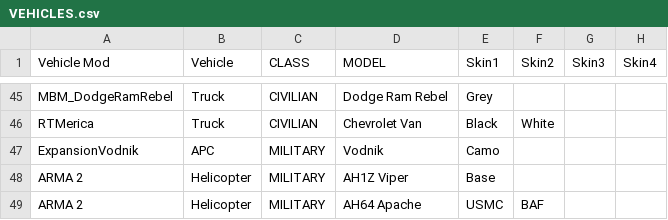
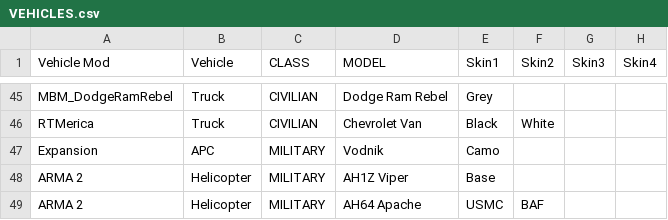
Before and after one commit to AlphaEye420/ApocalypseIsle, a CSV file: VEHICLES.csv, drawn as a sheet; only a part is shown, gaps mark what is left out; the diff covers the shown part only; the diff names each change by its address in the sheet, - before the commit and + after, or states it on an @@ line.

```diff
--- a/VEHICLES.csv
+++ b/VEHICLES.csv
-A47 (Vehicle Mod): ExpansionVodnik
+A47 (Vehicle Mod): Expansion
```
Also changed, not shown: 17 edited cells elsewhere in this file.
